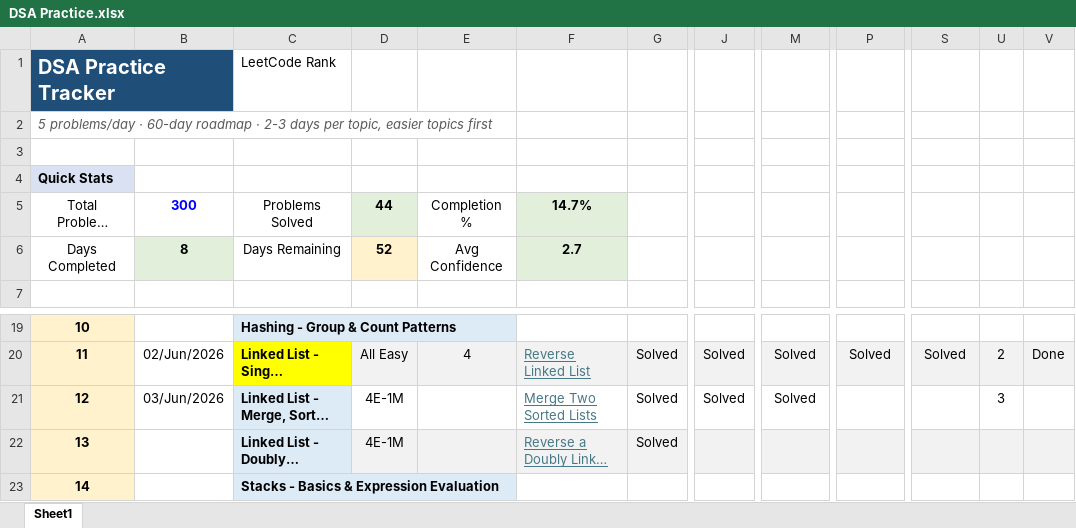
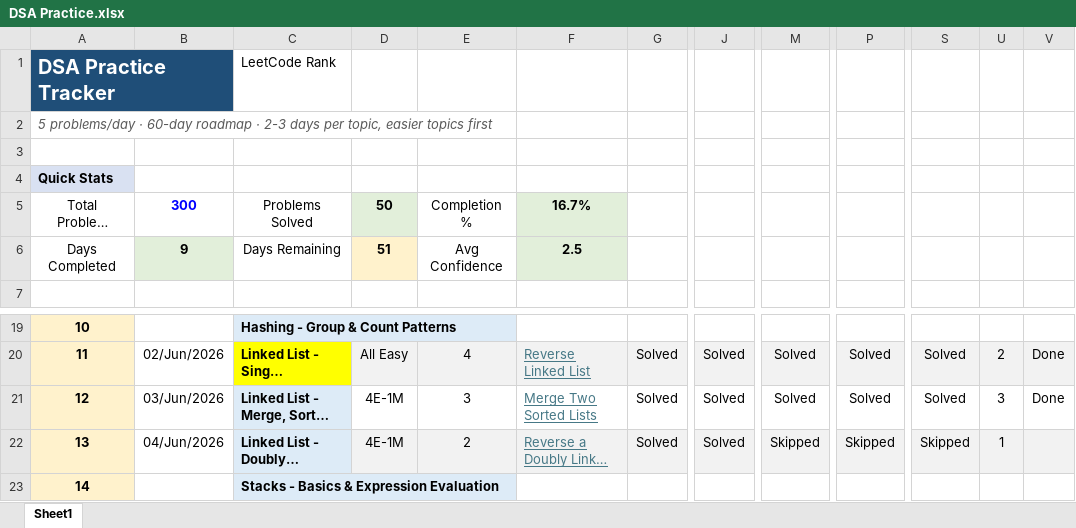
Before and after one commit to vichara-dushyant/Data-Structures-Algorithms, an Excel workbook: DSA Practice.xlsx, sheet Sheet1, drawn as a sheet; only a part is shown, gaps mark what is left out; long unchanged cells end in …; values as stored, in another font and other column widths than the file's, no borders; conditional formats not drawn; the diff names each change by its address in the sheet, - before the commit and + after, or states it on an @@ line.

Commit message:
refactor: reorganize LinkedList DSA practice notebooks and update progress tracker

```diff
--- a/DSA Practice.xlsx (sheet Sheet1)
+++ b/DSA Practice.xlsx (sheet Sheet1)
-D5: 44
+D5: 50
-F5: 14.7%
+F5: 16.7%
-B6: 8
+B6: 9
-D6: 52
+D6: 51
-F6: 2.7
+F6: 2.5
-E21: (empty)
+E21: 3
-P21: (empty)
+P21: Solved
-S21: (empty)
+S21: Solved
-V21: (empty)
+V21: Done
-B22: (empty)
+B22: 04/Jun/2026
-E22: (empty)
+E22: 2
-J22: (empty)
+J22: Solved
-M22: (empty)
+M22: Skipped
-P22: (empty)
+P22: Skipped
-S22: (empty)
+S22: Skipped
-U22: (empty)
+U22: 1
```
Also changed, not shown: 7 other files.
